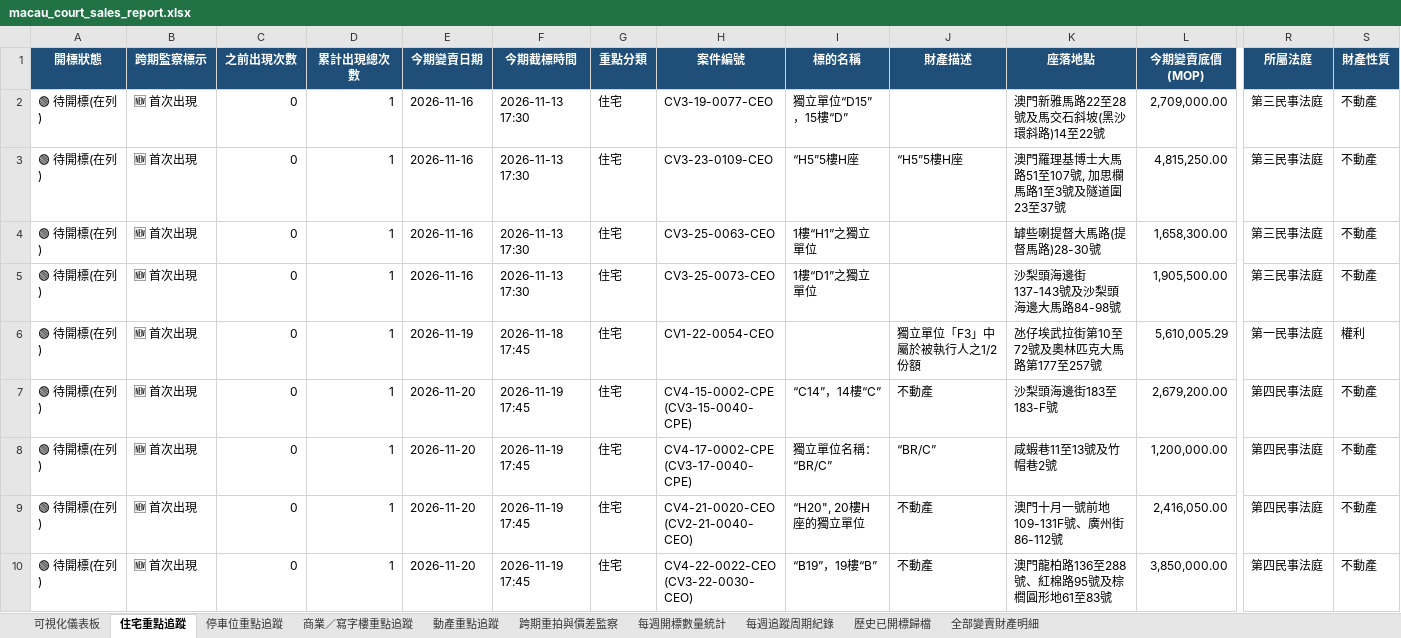
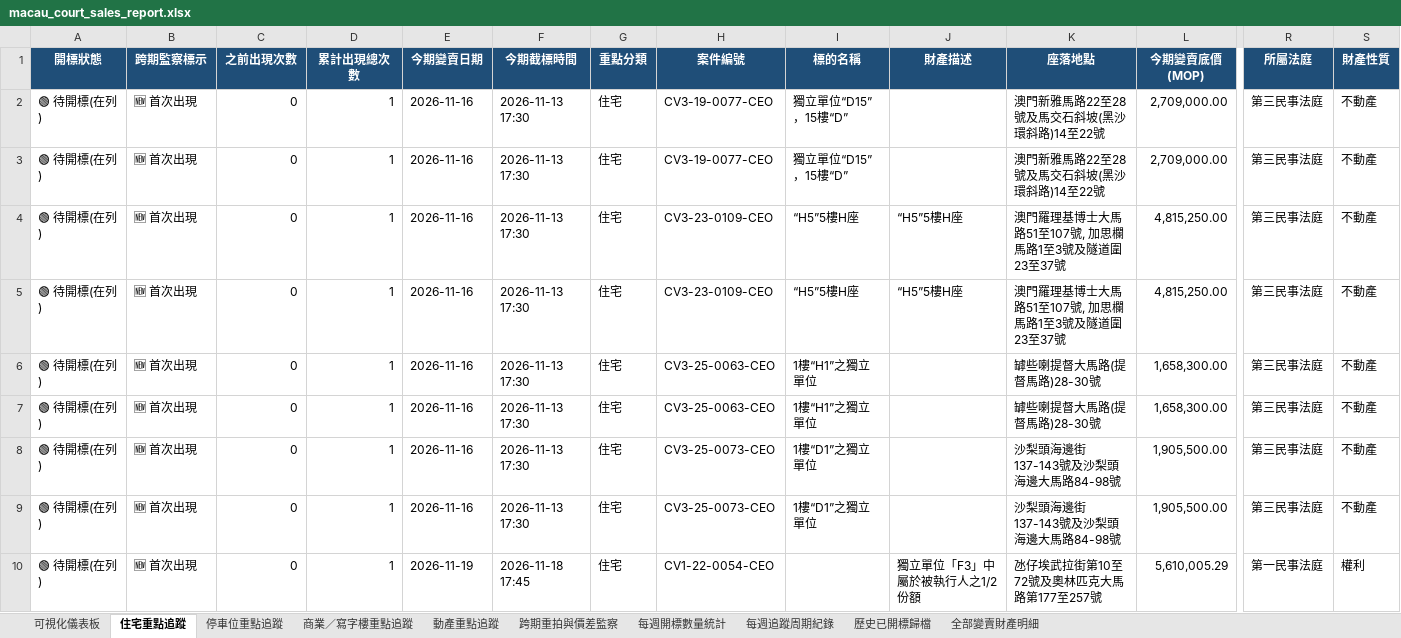
Before and after one commit to leichanseng-bit/macau-court-sales-tracker, an Excel workbook: macau_court_sales_report.xlsx, sheet 住宅重點追蹤, drawn as a sheet; only a part is shown, gaps mark what is left out; the shorter side is filled out with more unchanged rows; values as stored, in another font and other column widths than the file's, no borders; rows hold the shown columns only; the diff covers the shown part only; the diff names each change by its address in the sheet, - before the commit and + after, or states it on an @@ line.

```diff
--- a/macau_court_sales_report.xlsx (sheet 住宅重點追蹤)
+++ b/macau_court_sales_report.xlsx (sheet 住宅重點追蹤)
+row 3: 🟢 待開標(在列) | 🆕 首次出現 | 0 | 1 | 2026-11-16 | 2026-11-13 17:30 | 住宅 | CV3-19-0077-CEO | 獨立單位“D15”，15樓“D” |  | 澳門新雅馬路22至28號及馬交石斜坡(黑沙環斜路)14至22號 | 2,709,000.00 | 第三民事法庭 | 不動產
+row 5: 🟢 待開標(在列) | 🆕 首次出現 | 0 | 1 | 2026-11-16 | 2026-11-13 17:30 | 住宅 | CV3-23-0109-CEO | “H5”5樓H座 | “H5”5樓H座 | 澳門羅理基博士大馬路51至107號, 加思欄馬路1至3號及隧道圍23至37號 | 4,815,250.00 | 第三民事法庭 | 不動產
+row 7: 🟢 待開標(在列) | 🆕 首次出現 | 0 | 1 | 2026-11-16 | 2026-11-13 17:30 | 住宅 | CV3-25-0063-CEO | 1樓“H1”之獨立單位 |  | 罅些喇提督大馬路(提督馬路)28-30號 | 1,658,300.00 | 第三民事法庭 | 不動產
+row 9: 🟢 待開標(在列) | 🆕 首次出現 | 0 | 1 | 2026-11-16 | 2026-11-13 17:30 | 住宅 | CV3-25-0073-CEO | 1樓“D1”之獨立單位 |  | 沙梨頭海邊街137-143號及沙梨頭海邊大馬路84-98號 | 1,905,500.00 | 第三民事法庭 | 不動產
```
Also changed, not shown: 66 added rows elsewhere in this sheet, sheet 全部變賣財產明細, sheet 商業／寫字樓重點追蹤, sheet 跨期重拍與價差監察, sheet 停車位重點追蹤, sheet 每週開標數量統計, sheet 動產重點追蹤, 2 more sheets, weekly_reports/macau_court_sales_2026-W46_20261113.xlsx, 3 other files.
